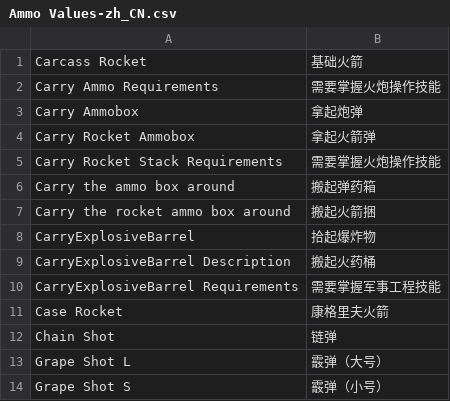
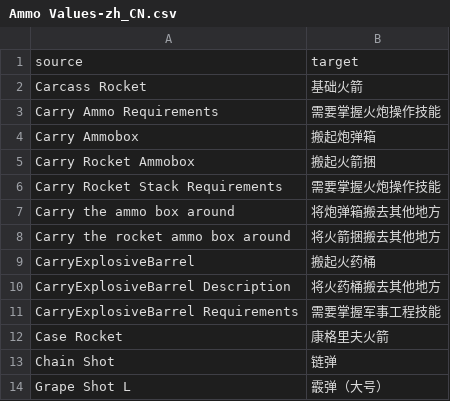
Before and after one commit to liuyuran/HoldfastTranslate, a CSV file: Ammo Values-zh_CN.csv, drawn as a sheet; only a part is shown; the shorter side is filled out with more unchanged rows; addresses are those after the commit; the diff names each change by its address in the sheet, - before the commit and + after, or states it on an @@ line.

Commit message:
Translated using Weblate (Chinese (Simplified))
Currently translated at 100.0% (26 of 26 strings)

Translation: holdfast/Ammo Values
Translate-URL: http://weblate.chaotic-quantum.site/projects/holdfast/ammo-values/zh_Hans/

```diff
--- a/Ammo Values-zh_CN.csv
+++ b/Ammo Values-zh_CN.csv
+row 1: source | target
-B4: 拿起炮弹
+B4: 搬起炮弹箱
-B5: 拿起火箭弹
+B5: 搬起火箭捆
-B7: 搬起弹药箱
+B7: 将炮弹箱搬去其他地方
-B8: 搬起火箭捆
+B8: 将火箭捆搬去其他地方
-B9: 拾起爆炸物
+B9: 搬起火药桶
-B10: 搬起火药桶
+B10: 将火药桶搬去其他地方
```
